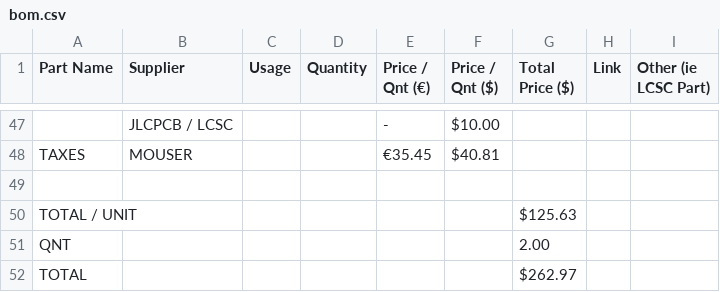
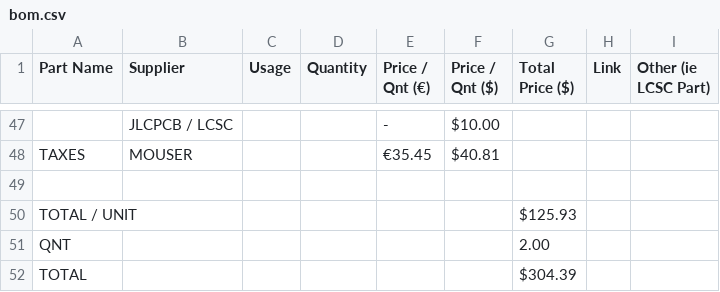
Before and after one commit to GalaxyGamingBoy/6502-Microcontroller, a CSV file: bom.csv, drawn as a sheet; only a part is shown, gaps mark what is left out.

Commit message:
Update bom.csv

```diff
--- a/bom.csv
+++ b/bom.csv
@@ -49,4 +49,4 @@ TAXES,MOUSER,,,€35.45,$40.81,,,
 ,,,,,,,,
-TOTAL / UNIT,,,,,,$125.63,,
+TOTAL / UNIT,,,,,,$125.93,,
 QNT,,,,,,2.00,,
-TOTAL,,,,,,$262.97,,
+TOTAL,,,,,,$304.39,,
```
